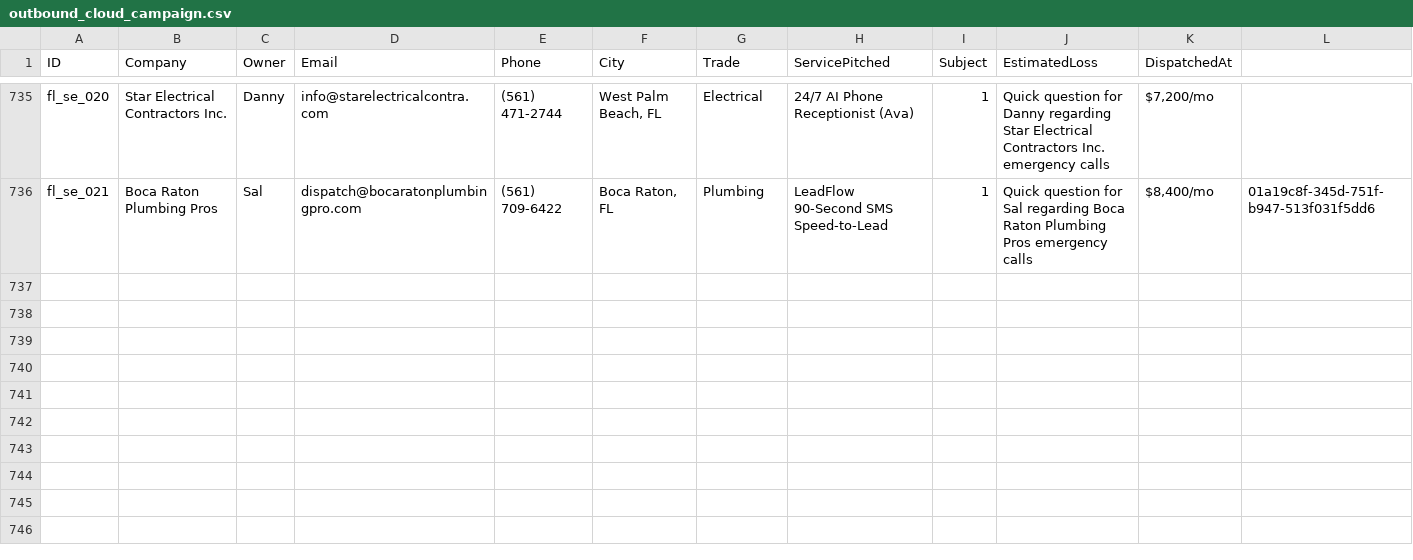
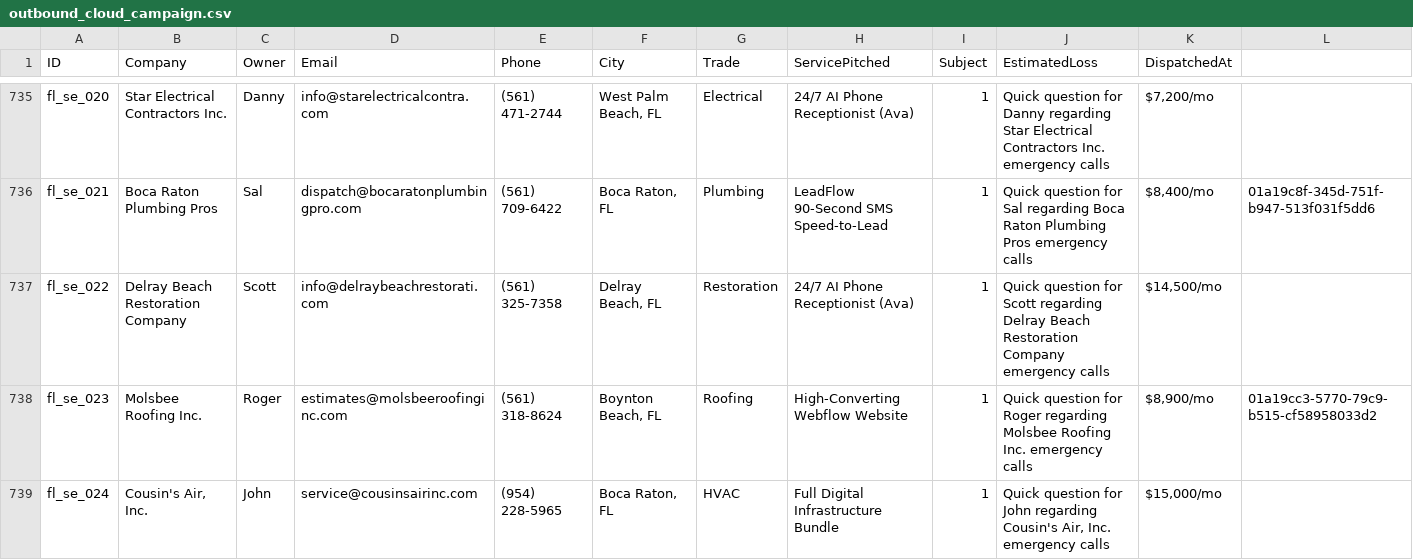
Before and after one commit to hluke2057-hub/Vantorxsolutions, a CSV file: data/outbound_cloud_campaign.csv, drawn as a sheet; only a part is shown, gaps mark what is left out; rows hold the shown columns only; the diff covers the shown part only; the diff names each change by its address in the sheet, - before the commit and + after, or states it on an @@ line.

Commit message:
chore(cloud-autopilot): 24/7 autonomous dispatch cycle completed [skip ci]

```diff
--- a/data/outbound_cloud_campaign.csv
+++ b/data/outbound_cloud_campaign.csv
+row 737: fl_se_022 | Delray Beach Restoration Company | Scott | info@delraybeachrestorati.com | (561) 325-7358 | Delray Beach, FL | Restoration | 24/7 AI Phone Receptionist (Ava) | 1 | Quick question for Scott regarding Delray Beach Restoration Company emergency calls | $14,500/mo
+row 738: fl_se_023 | Molsbee Roofing Inc. | Roger | estimates@molsbeeroofinginc.com | (561) 318-8624 | Boynton Beach, FL | Roofing | High-Converting Webflow Website | 1 | Quick question for Roger regarding Molsbee Roofing Inc. emergency calls | $8,900/mo | 01a19cc3-5770-79c9-b515-cf58958033d2
+row 739: fl_se_024 | Cousin's Air, Inc. | John | service@cousinsairinc.com | (954) 228-5965 | Boca Raton, FL | HVAC | Full Digital Infrastructure Bundle | 1 | Quick question for John regarding Cousin's Air, Inc. emergency calls | $15,000/mo
```
Also changed, not shown: 2 added rows elsewhere in this file, 4 other files.
